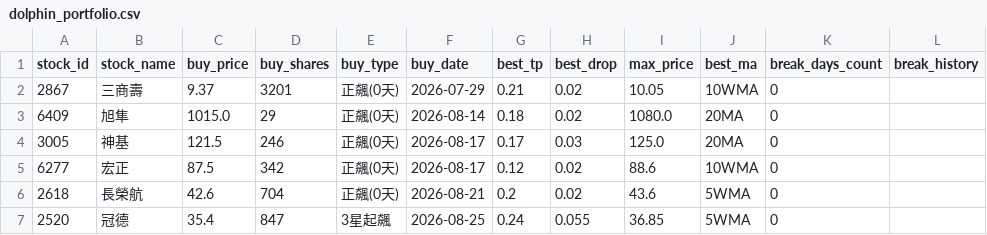
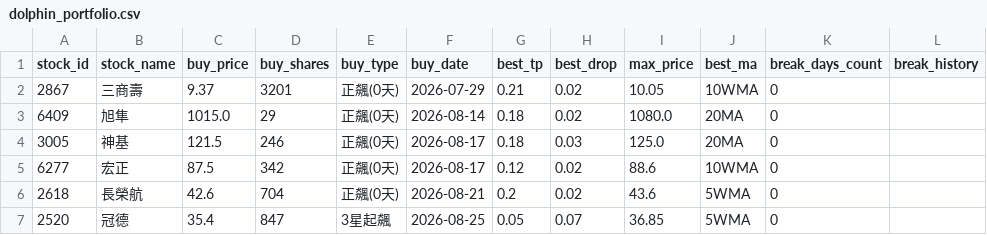
Before and after one commit to chunyulaie/my-dolphin-radar, a CSV file: dolphin_portfolio.csv, drawn as a sheet; only a part is shown; the diff names each change by its address in the sheet, - before the commit and + after, or states it on an @@ line.

```diff
--- a/dolphin_portfolio.csv
+++ b/dolphin_portfolio.csv
-G4 (best_tp): 0.17
+G4 (best_tp): 0.18
-G7 (best_tp): 0.24
+G7 (best_tp): 0.05
-H7 (best_drop): 0.055
+H7 (best_drop): 0.07
```
Also changed, not shown: dolphin_optimizer_details.csv, 1 other file.
